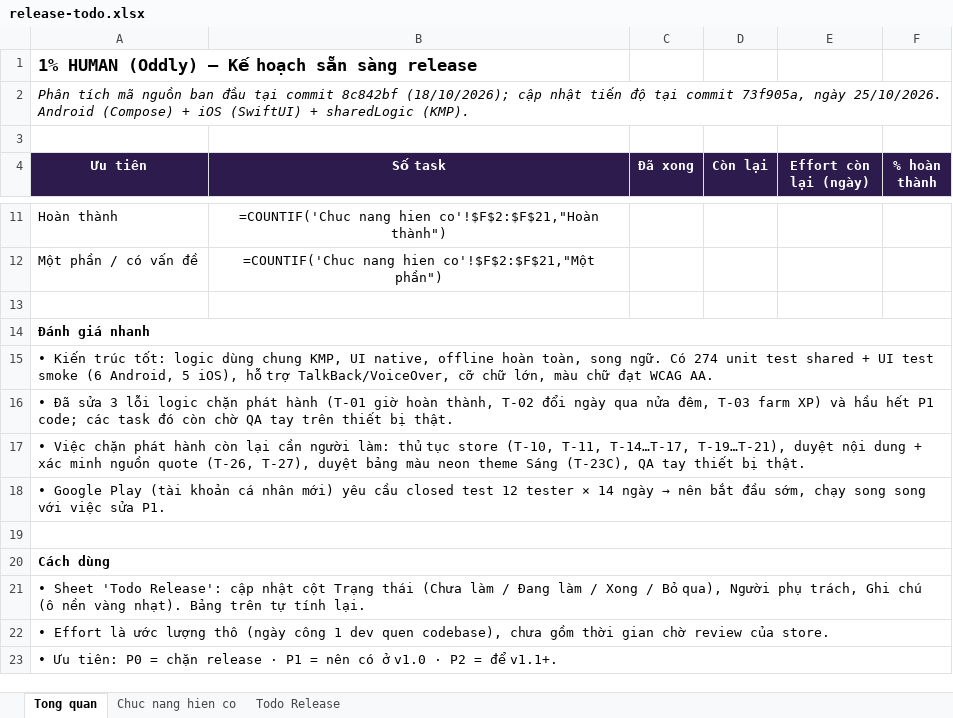
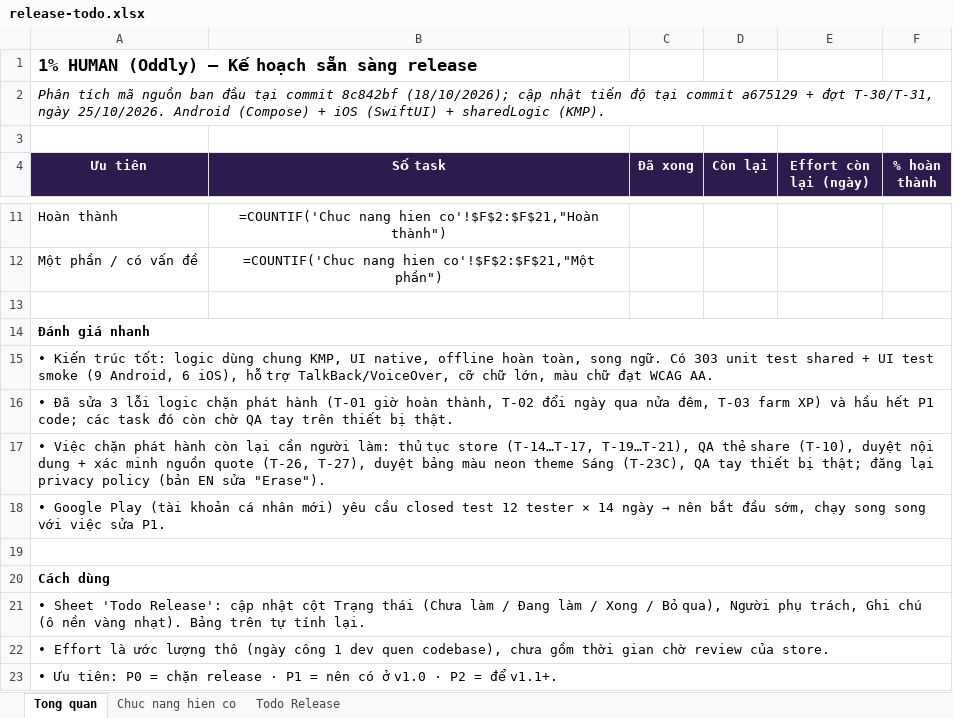
Before and after one commit to lil-dua/oddly, an Excel workbook: docs/release-todo.xlsx, sheet Tong quan, drawn as a sheet; only a part is shown, gaps mark what is left out; values as stored, in another font and other column widths than the file's, no borders; formulas without a stored value are shown as written; the diff names each change by its address in the sheet, - before the commit and + after, or states it on an @@ line.

Commit message:
Share card, remove shareUI, clear backlog

```diff
--- a/docs/release-todo.xlsx (sheet Tong quan)
+++ b/docs/release-todo.xlsx (sheet Tong quan)
-A2 (Ưu tiên): …tại commit 73f905a, ngày 25/10/2026.…
+A2 (Ưu tiên): …tại commit a675129 + đợt T-30/T-31, ngày 25/10/2026.…
-A15 (Ưu tiên): …ngữ. Có 274 unit test shared + UI test smoke (6 Android, 5 iOS), hỗ…
+A15 (Ưu tiên): …ngữ. Có 303 unit test shared + UI test smoke (9 Android, 6 iOS), hỗ…
-A17 (Ưu tiên): …tục store (T-10, T-11, T-14…T-17, T-19…T-21), duyệt nội dung + xác minh nguồn quote (T-26, T-27), duyệt bảng màu neon theme Sáng (T-23C), QA tay thiết bị thật.
+A17 (Ưu tiên): …tục store (T-14…T-17, T-19…T-21), QA thẻ share (T-10), duyệt nội dung + xác minh nguồn quote (T-26, T-27), duyệt bảng màu neon theme Sáng (T-23C), QA tay thiết bị thật; đăng lại privacy policy (bản EN sửa "Erase").
```
Also changed, not shown: sheet Todo Release, 43 other files.
